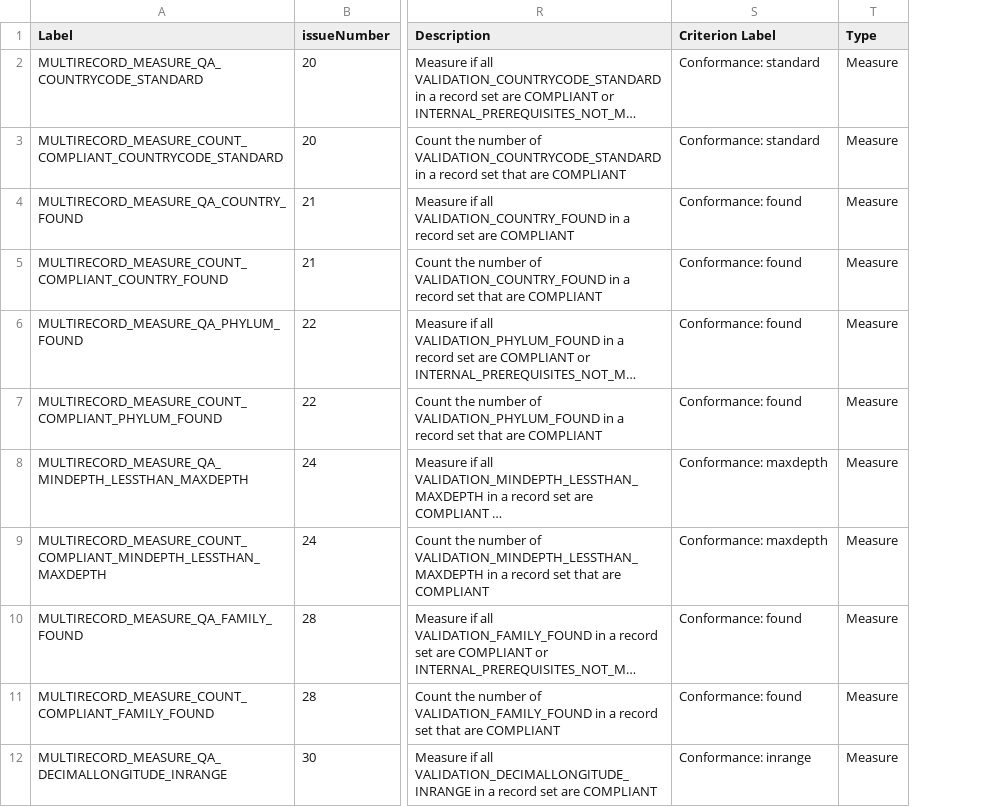
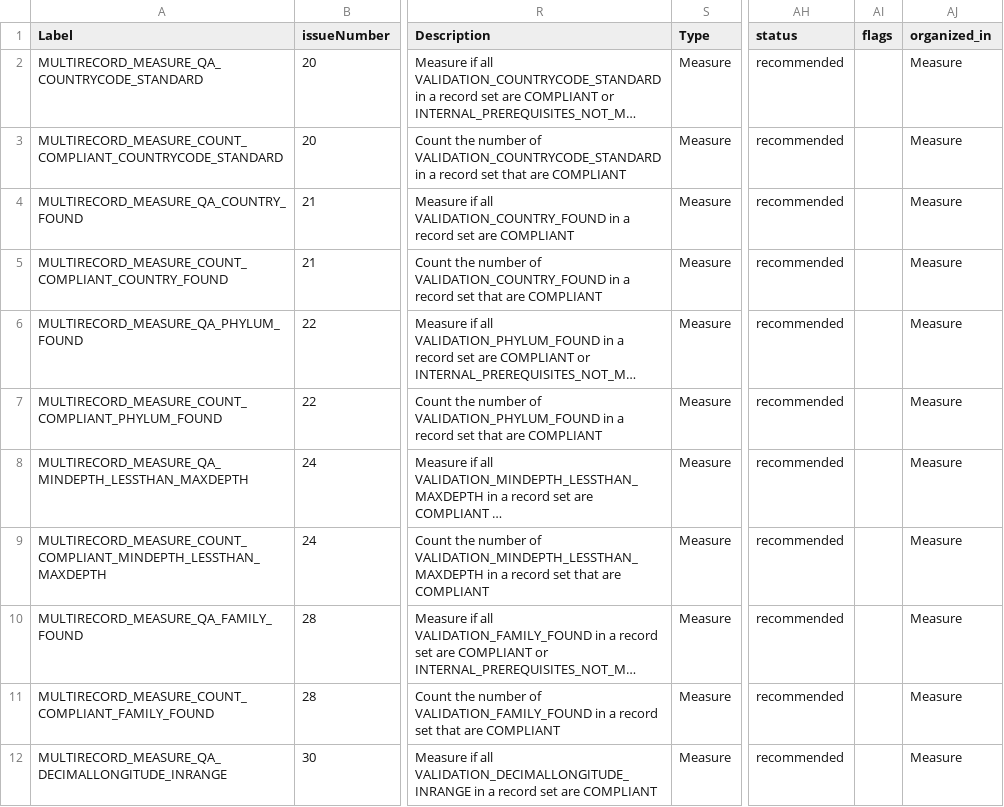
Before and after one commit to tdwg/bdq, a CSV file: tg2/core/TG2_multirecord_measure_tests.csv, drawn as a sheet; only a part is shown, gaps mark what is left out; long unchanged cells end in …; removed rows and columns are numbered as before the commit, all else as after; the diff names each change by its address in the sheet, - before the commit and + after, or states it on an @@ line.

```diff
--- a/tg2/core/TG2_multirecord_measure_tests.csv
+++ b/tg2/core/TG2_multirecord_measure_tests.csv
-column S (Criterion Label), rows 2-12: Conformance: standard | Conformance: standard | Conformance: found | Conformance: found | Conformance: found | Conformance: found | Conformance: maxdepth | Conformance: maxdepth | Conformance: found | Conformance: found | Conformance: inrange
+column AH (status), rows 2-12: all recommended
+column AI (flags), empty
+column AJ (organized_in), rows 2-12: all Measure
```
Also changed, not shown: tg2/_review/vocabulary/bdqcore_terms.csv, 9 other files.
